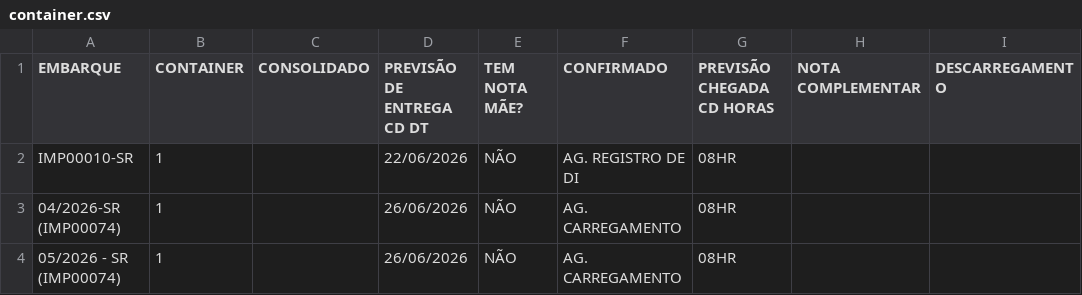
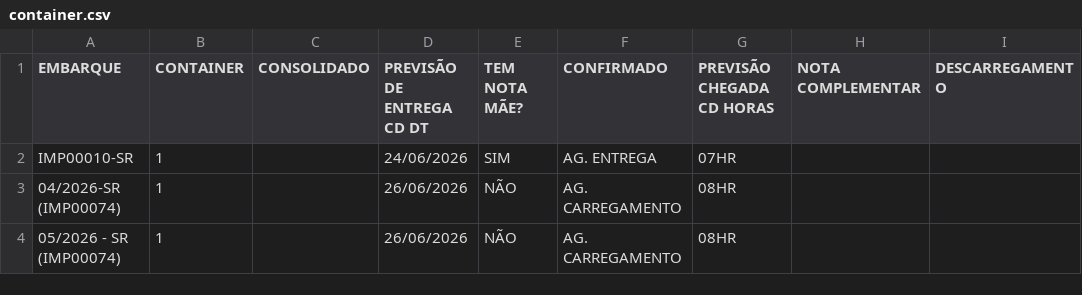
Before and after one commit to FelipeFreitasLabor/FUP-IMPORTA-O, a CSV file: container.csv, drawn as a sheet; only a part is shown; the diff names each change by its address in the sheet, - before the commit and + after, or states it on an @@ line.

```diff
--- a/container.csv
+++ b/container.csv
-D2 (PREVISÃO DE ENTREGA CD DT): 22/06/2026
+D2 (PREVISÃO DE ENTREGA CD DT): 24/06/2026
-E2 (TEM NOTA MÃE?): NÃO
+E2 (TEM NOTA MÃE?): SIM
-F2 (CONFIRMADO): AG. REGISTRO DE DI
+F2 (CONFIRMADO): AG. ENTREGA
-G2 (PREVISÃO CHEGADA CD HORAS): 08HR
+G2 (PREVISÃO CHEGADA CD HORAS): 07HR
```
Also changed, not shown: resumo.csv.
